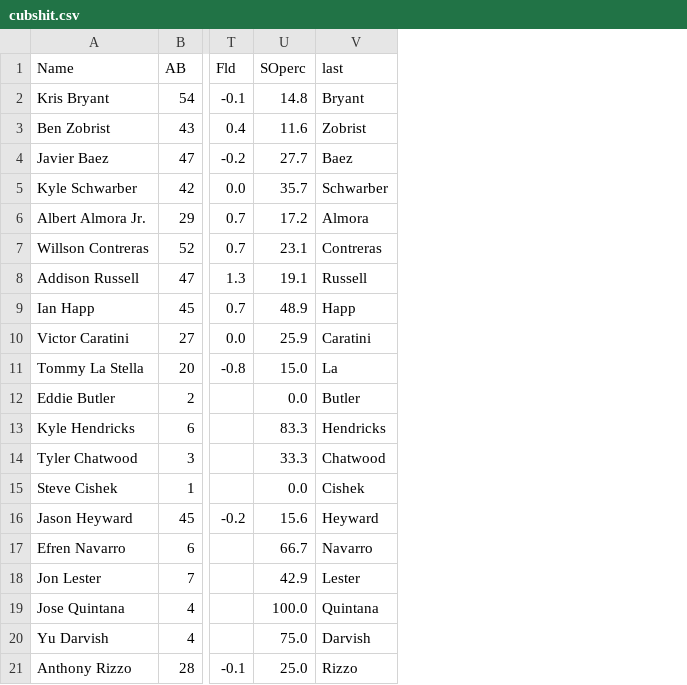
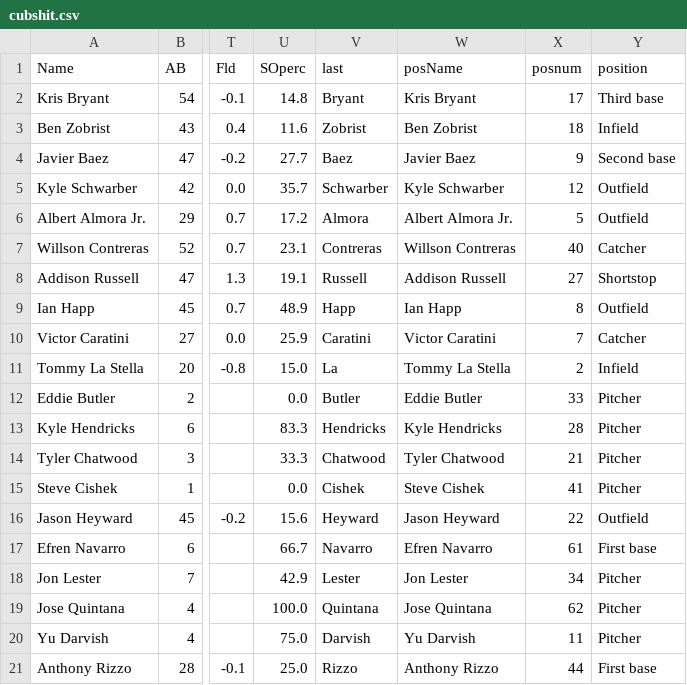
Before and after one commit to timbroderick/pybaseball, a CSV file: csv/cubshit.csv, drawn as a sheet; only a part is shown, gaps mark what is left out; the diff names each change by its address in the sheet, - before the commit and + after, or states it on an @@ line.

```diff
--- a/csv/cubshit.csv
+++ b/csv/cubshit.csv
+column W (posName), rows 2-21: Kris Bryant | Ben Zobrist | Javier Baez | Kyle Schwarber | Albert Almora Jr. | Willson Contreras | Addison Russell | Ian Happ | Victor Caratini | Tommy La Stella | Eddie Butler | Kyle Hendricks | Tyler Chatwood | Steve Cishek | Jason Heyward | Efren Navarro | Jon Lester | Jose Quintana | Yu Darvish | Anthony Rizzo
+column X (posnum), rows 2-21: 17 | 18 | 9 | 12 | 5 | 40 | 27 | 8 | 7 | 2 | 33 | 28 | 21 | 41 | 22 | 61 | 34 | 62 | 11 | 44
+column Y (position), rows 2-21: Third base | Infield | Second base | Outfield | Outfield | Catcher | Shortstop | Outfield | Catcher | Infield | Pitcher | Pitcher | Pitcher | Pitcher | Outfield | First base | Pitcher | Pitcher | Pitcher | First base
```
Also changed, not shown: csv/soxhit.csv, 19 other files.
